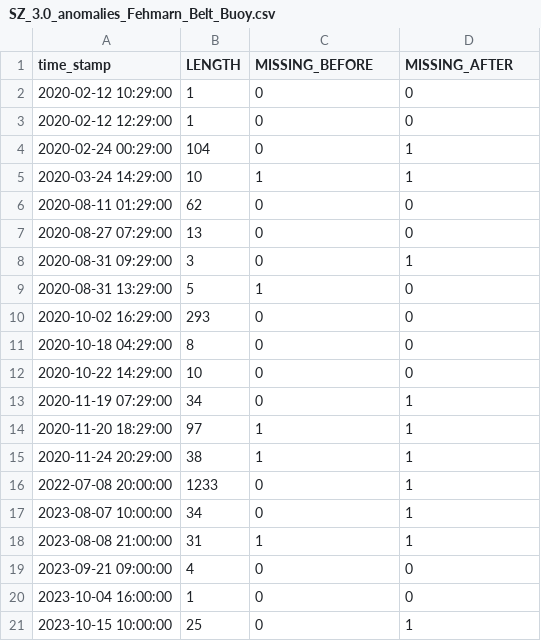
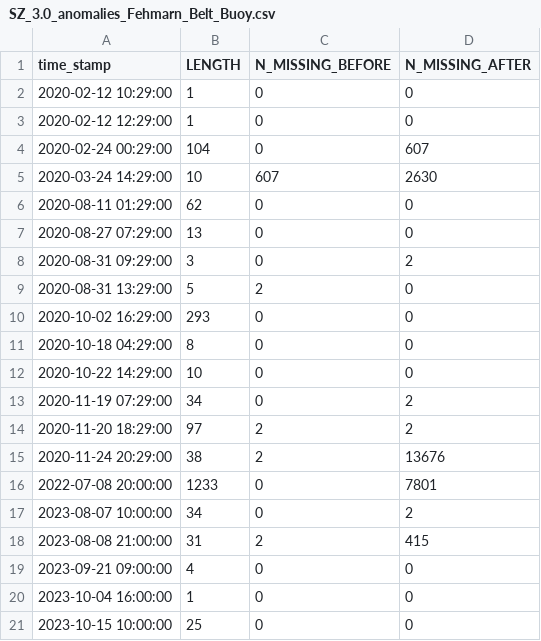
Before and after one commit to IrisHinrichs/01_ML_QC_MARNET, a CSV file: B_ExpDatAn/Results/Fehmarn_Belt_Buoy/Anomalies/SZ_3.0_anomalies_Fehmarn_Belt_Buoy.csv, drawn as a sheet.

Commit message:
Changed meta data for anomalies, instead of booleans it is the number of missing values before and after the anomaly

```diff
--- a/B_ExpDatAn/Results/Fehmarn_Belt_Buoy/Anomalies/SZ_3.0_anomalies_Fehmarn_Belt_Buoy.csv
+++ b/B_ExpDatAn/Results/Fehmarn_Belt_Buoy/Anomalies/SZ_3.0_anomalies_Fehmarn_Belt_Buoy.csv
@@ -1,10 +1,10 @@
-time_stamp;LENGTH;MISSING_BEFORE;MISSING_AFTER
+time_stamp;LENGTH;N_MISSING_BEFORE;N_MISSING_AFTER
 2020-02-12 10:29:00;1;0;0
 2020-02-12 12:29:00;1;0;0
-2020-02-24 00:29:00;104;0;1
-2020-03-24 14:29:00;10;1;1
+2020-02-24 00:29:00;104;0;607
+2020-03-24 14:29:00;10;607;2630
 2020-08-11 01:29:00;62;0;0
 2020-08-27 07:29:00;13;0;0
-2020-08-31 09:29:00;3;0;1
-2020-08-31 13:29:00;5;1;0
+2020-08-31 09:29:00;3;0;2
+2020-08-31 13:29:00;5;2;0
 2020-10-02 16:29:00;293;0;0
@@ -12,10 +12,10 @@ time_stamp;LENGTH;MISSING_BEFORE;MISSING_AFTER
 2020-10-22 14:29:00;10;0;0
-2020-11-19 07:29:00;34;0;1
-2020-11-20 18:29:00;97;1;1
-2020-11-24 20:29:00;38;1;1
-2022-07-08 20:00:00;1233;0;1
-2023-08-07 10:00:00;34;0;1
-2023-08-08 21:00:00;31;1;1
+2020-11-19 07:29:00;34;0;2
+2020-11-20 18:29:00;97;2;2
+2020-11-24 20:29:00;38;2;13676
+2022-07-08 20:00:00;1233;0;7801
+2023-08-07 10:00:00;34;0;2
+2023-08-08 21:00:00;31;2;415
 2023-09-21 09:00:00;4;0;0
 2023-10-04 16:00:00;1;0;0
-2023-10-15 10:00:00;25;0;1
+2023-10-15 10:00:00;25;0;0
```
Also changed, not shown: B_ExpDatAn/Results/Fehmarn_Belt_Buoy/Anomalies/SZ_15.0_anomalies_Fehmarn_Belt_Buoy.csv, B_ExpDatAn/Results/Fehmarn_Belt_Buoy/Anomalies/WT_15.0_anomalies_Fehmarn_Belt_Buoy.csv, 39 other files.
